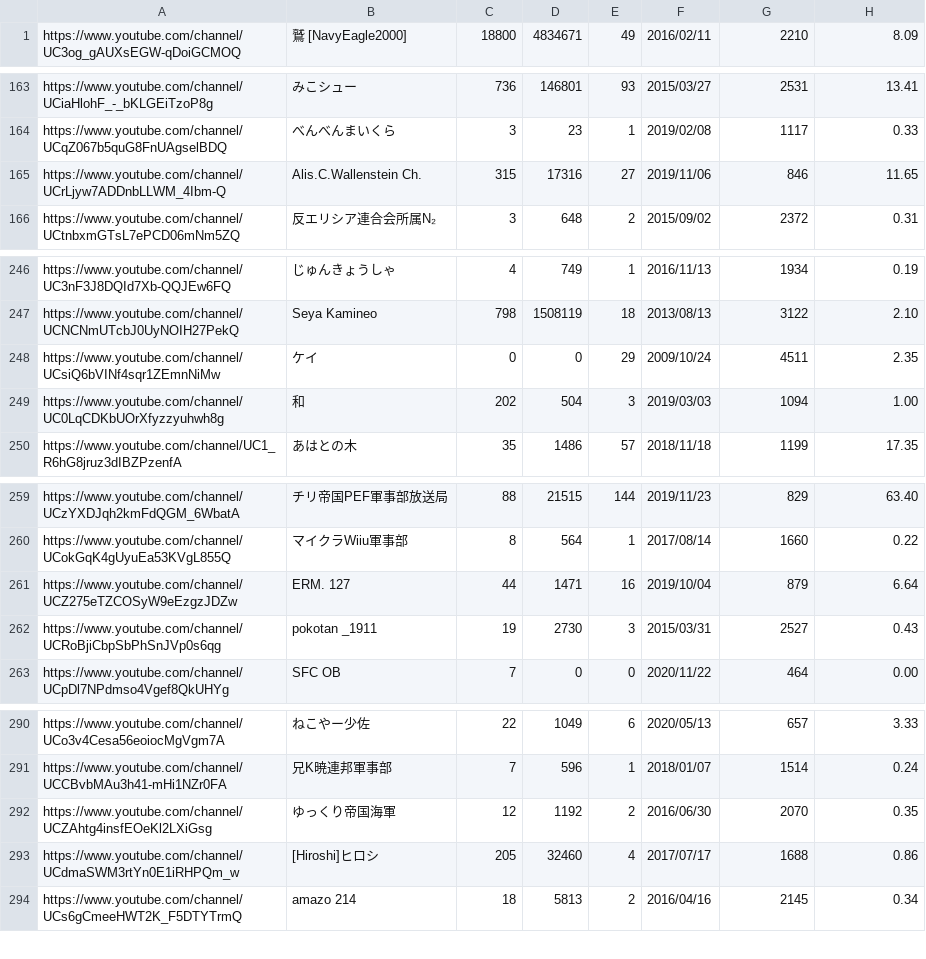
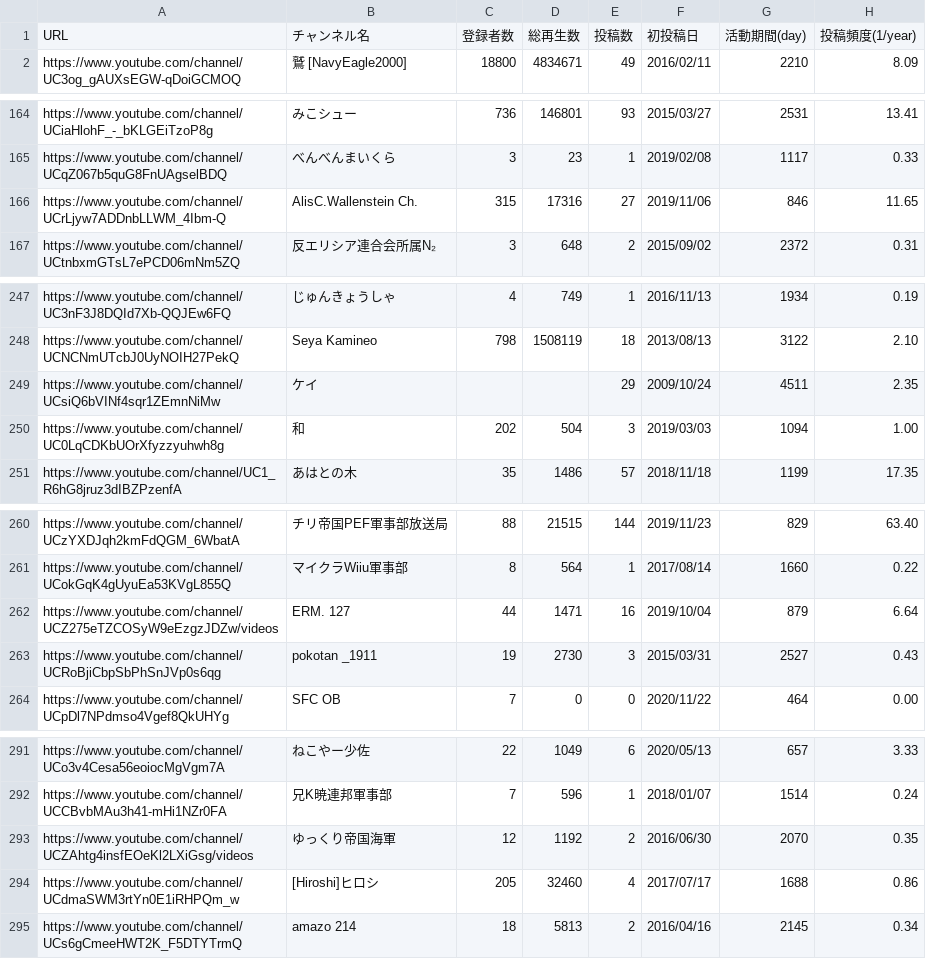
Before and after one commit to NakamuraZosen/NakamuraZosen.github.io, a CSV file: Statistics/createrList/createrList.csv, drawn as a sheet; only a part is shown, gaps mark what is left out.

Commit message:
Update createrList.csv

```diff
--- a/Statistics/createrList/createrList.csv
+++ b/Statistics/createrList/createrList.csv
@@ -1 +1,2 @@
+URL,チャンネル名,登録者数,総再生数,投稿数,初投稿日,活動期間(day),投稿頻度(1/year)
 https://www.youtube.com/channel/UC3og_gAUXsEGW-qDoiGCMOQ,鷲 [NavyEagle2000],18800,4834671,49,2016/02/11,2210,8.09
@@ -164,3 +165,3 @@ https://www.youtube.com/channel/UCiaHlohF_-_bKLGEiTzoP8g,みこシュー,736,146
 https://www.youtube.com/channel/UCqZ067b5quG8FnUAgselBDQ,べんべんまいくら,3,23,1,2019/02/08,1117,0.33
-https://www.youtube.com/channel/UCrLjyw7ADDnbLLWM_4Ibm-Q,"Alis.C.Wallenstein Ch.",315,17316,27,2019/11/06,846,11.65
+https://www.youtube.com/channel/UCrLjyw7ADDnbLLWM_4Ibm-Q,AlisC.Wallenstein Ch.,315,17316,27,2019/11/06,846,11.65
 https://www.youtube.com/channel/UCtnbxmGTsL7ePCD06mNm5ZQ,反エリシア連合会所属N₂,3,648,2,2015/09/02,2372,0.31
@@ -247,3 +248,3 @@ https://www.youtube.com/channel/UC3nF3J8DQId7Xb-QQJEw6FQ,じゅんきょうし
 https://www.youtube.com/channel/UCNCNmUTcbJ0UyNOIH27PekQ,Seya Kamineo,798,1508119,18,2013/08/13,3122,2.10
-https://www.youtube.com/channel/UCsiQ6bVINf4sqr1ZEmnNiMw,ケイ,0,0,29,2009/10/24,4511,2.35
+https://www.youtube.com/channel/UCsiQ6bVINf4sqr1ZEmnNiMw,ケイ,,,29,2009/10/24,4511,2.35
 https://www.youtube.com/channel/UC0LqCDKbUOrXfyzzyuhwh8g,和,202,504,3,2019/03/03,1094,1.00
@@ -260,3 +261,3 @@ https://www.youtube.com/channel/UCzYXDJqh2kmFdQGM_6WbatA,チリ帝国PEF軍事
 https://www.youtube.com/channel/UCokGqK4gUyuEa53KVgL855Q,マイクラWiiu軍事部,8,564,1,2017/08/14,1660,0.22
-https://www.youtube.com/channel/UCZ275eTZCOSyW9eEzgzJDZw,ERM. 127,44,1471,16,2019/10/04,879,6.64
+https://www.youtube.com/channel/UCZ275eTZCOSyW9eEzgzJDZw/videos,ERM. 127,44,1471,16,2019/10/04,879,6.64
 https://www.youtube.com/channel/UCRoBjiCbpSbPhSnJVp0s6qg,pokotan _1911,19,2730,3,2015/03/31,2527,0.43
@@ -291,3 +292,3 @@ https://www.youtube.com/channel/UCo3v4Cesa56eoiocMgVgm7A,ねこやー少佐,22,1
 https://www.youtube.com/channel/UCCBvbMAu3h41-mHi1NZr0FA,兄K暁連邦軍事部,7,596,1,2018/01/07,1514,0.24
-https://www.youtube.com/channel/UCZAhtg4insfEOeKl2LXiGsg,ゆっくり帝国海軍,12,1192,2,2016/06/30,2070,0.35
+https://www.youtube.com/channel/UCZAhtg4insfEOeKl2LXiGsg/videos,ゆっくり帝国海軍,12,1192,2,2016/06/30,2070,0.35
 https://www.youtube.com/channel/UCdmaSWM3rtYn0E1iRHPQm_w,[Hiroshi]ヒロシ,205,32460,4,2017/07/17,1688,0.86
```
